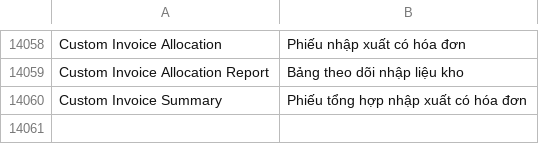
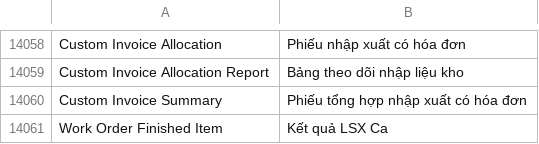
Before and after one commit to ctyFacenet/tahp, a CSV file: tahp/translations/vi.csv, drawn as a sheet; only a part is shown, gaps mark what is left out.

Commit message:
feat(io): Remove stock entry from complete work order

```diff
--- a/tahp/translations/vi.csv
+++ b/tahp/translations/vi.csv
@@ -14060 +14060,2 @@ Custom Invoice Allocation Report, Bảng theo dõi nhập liệu kho
 Custom Invoice Summary, Phiếu tổng hợp nhập xuất có hóa đơn
+Work Order Finished Item, Kết quả LSX Ca
```
Also changed, not shown: 24 other files.
